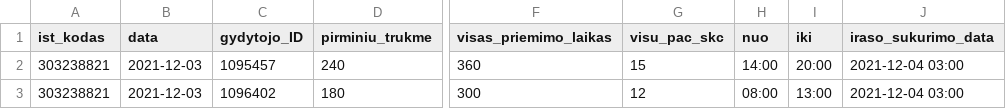
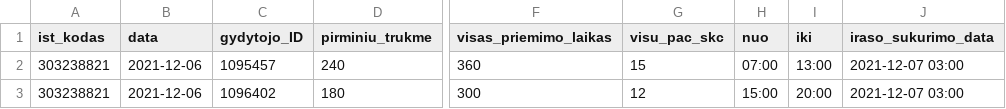
Before and after one commit to sveikatos-klinika/registrations_giles, a CSV file: 303238821_family_doctors_visits_hours.csv, drawn as a sheet; only a part is shown, gaps mark what is left out; the diff names each change by its address in the sheet, - before the commit and + after, or states it on an @@ line.

```diff
--- a/303238821_family_doctors_visits_hours.csv
+++ b/303238821_family_doctors_visits_hours.csv
-B2:B3 (data): 2021-12-03
+B2:B3 (data): 2021-12-06
-H2 (nuo): 14:00
+H2 (nuo): 07:00
-I2 (iki): 20:00
+I2 (iki): 13:00
-J2:J3 (iraso_sukurimo_data): 2021-12-04 03:00
+J2:J3 (iraso_sukurimo_data): 2021-12-07 03:00
-H3 (nuo): 08:00
+H3 (nuo): 15:00
-I3 (iki): 13:00
+I3 (iki): 20:00
```
Also changed, not shown: 303238821_free_registrations.csv.
